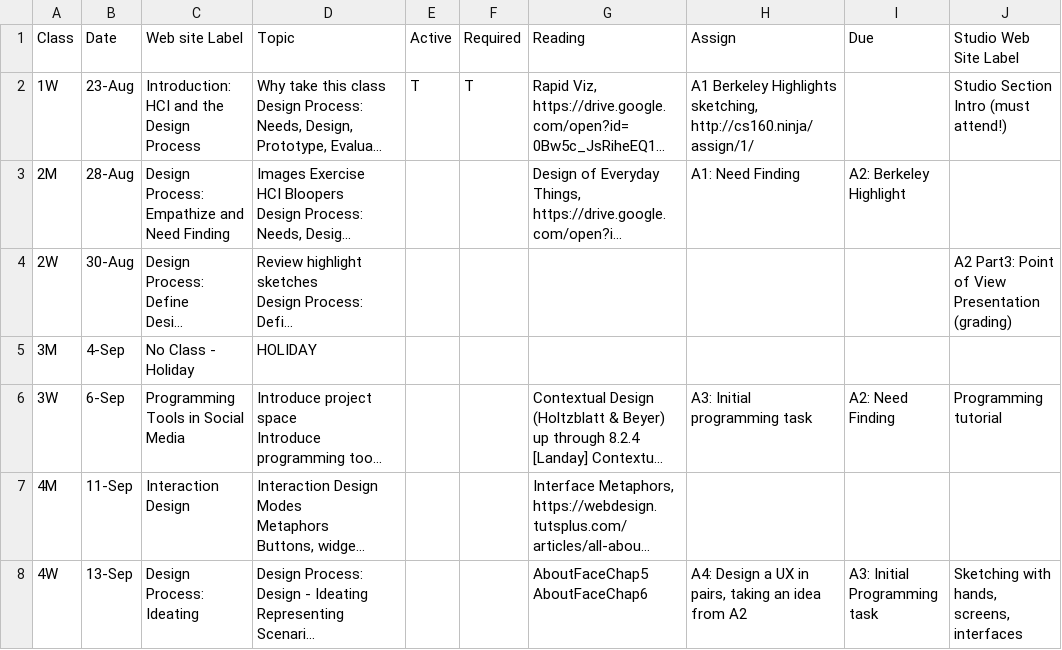
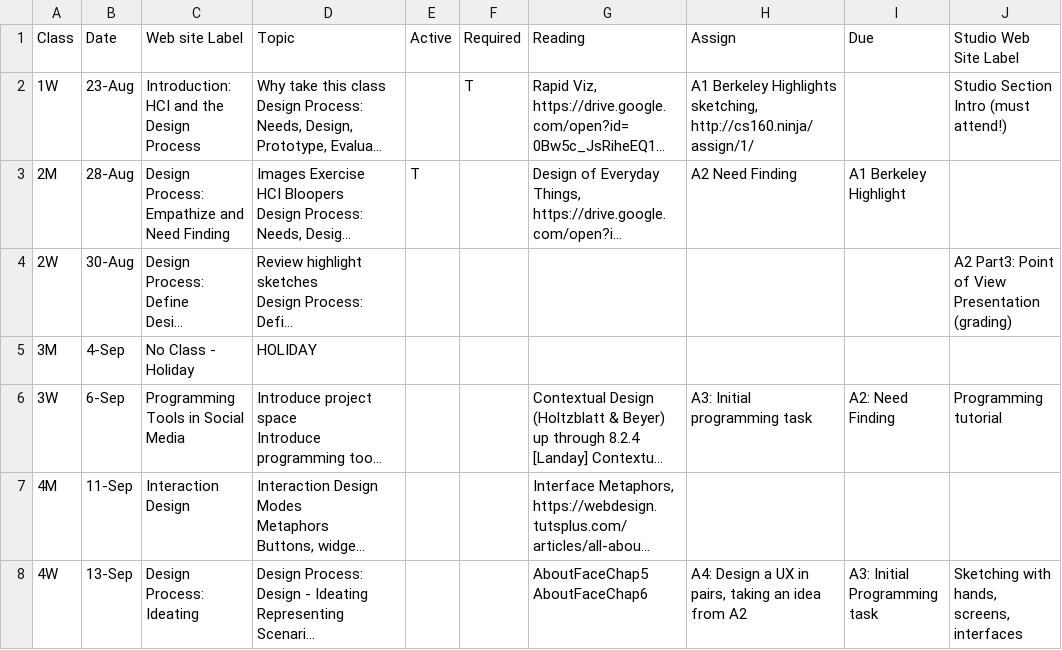
Before and after one commit to cs160-berkeley/website, a CSV file: _data/Schedule.csv, drawn as a sheet; only a part is shown; long unchanged cells end in …; the diff names each change by its address in the sheet, - before the commit and + after, or states it on an @@ line.

```diff
--- a/_data/Schedule.csv
+++ b/_data/Schedule.csv
-E2: T
+E2: (empty)
-E3: (empty)
+E3: T
-H3: A1: Need Finding
+H3: A2 Need Finding
-I3: A2: Berkeley Highlight
+I3: A1 Berkeley Highlight
```
Also changed, not shown: 4 other files.
